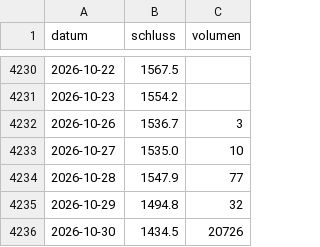
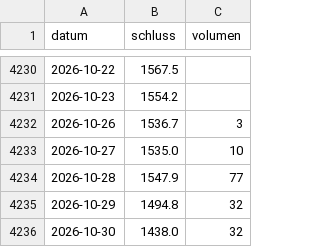
Before and after one commit to raphwienigk-lgtm/anlage-daten, a CSV file: daten/ersatz/palladium/kurse/PL_F.csv, drawn as a sheet; only a part is shown, gaps mark what is left out.

```diff
--- a/daten/ersatz/palladium/kurse/PL_F.csv
+++ b/daten/ersatz/palladium/kurse/PL_F.csv
@@ -4235,2 +4235,2 @@ datum,schluss,volumen
 2026-10-29,1494.8,32
-2026-10-30,1434.5,20726
+2026-10-30,1438.0,32
```
Also changed, not shown: daten/ersatz/palladium/kurse/PA_F.csv, 10 other files.
